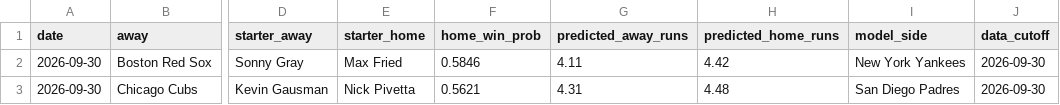
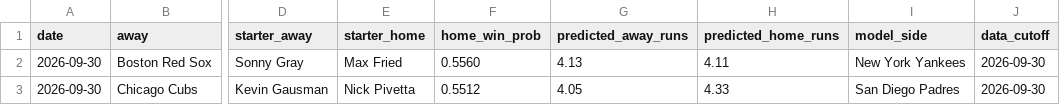
Before and after one commit to trevormmakeshub/mlb_game_predictor, a CSV file: artifacts/wc_2026-09-30_predictions.csv, drawn as a sheet; only a part is shown, gaps mark what is left out; the diff names each change by its address in the sheet, - before the commit and + after, or states it on an @@ line.

```diff
--- a/artifacts/wc_2026-09-30_predictions.csv
+++ b/artifacts/wc_2026-09-30_predictions.csv
-F2 (home_win_prob): 0.5846
+F2 (home_win_prob): 0.5560
-G2 (predicted_away_runs): 4.11
+G2 (predicted_away_runs): 4.13
-H2 (predicted_home_runs): 4.42
+H2 (predicted_home_runs): 4.11
-F3 (home_win_prob): 0.5621
+F3 (home_win_prob): 0.5512
-G3 (predicted_away_runs): 4.31
+G3 (predicted_away_runs): 4.05
-H3 (predicted_home_runs): 4.48
+H3 (predicted_home_runs): 4.33
```
Also changed, not shown: artifacts/mlb_2026-09-30_all_teams.csv, artifacts/mlb_2026-09-30_remaining_games.csv, 3 other files.
